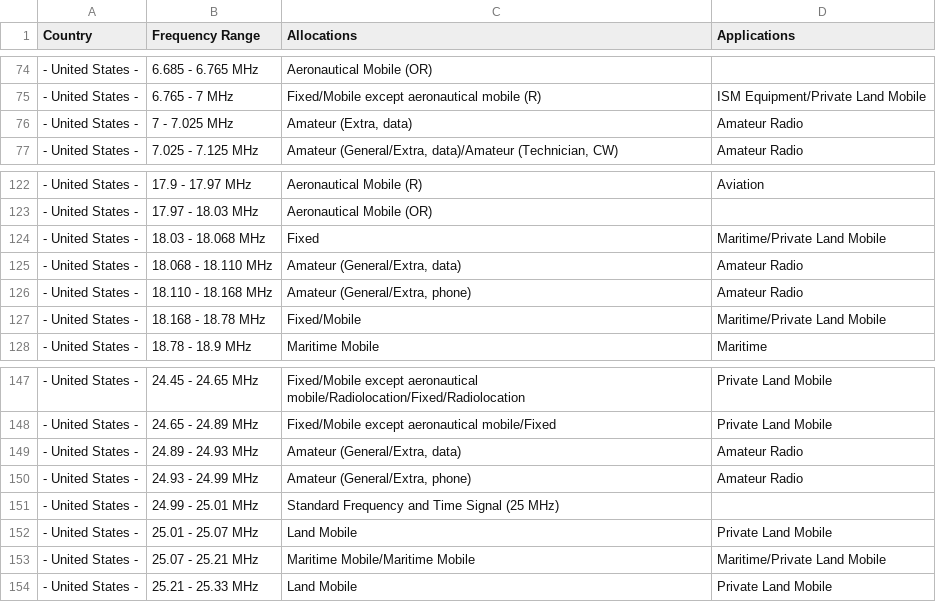
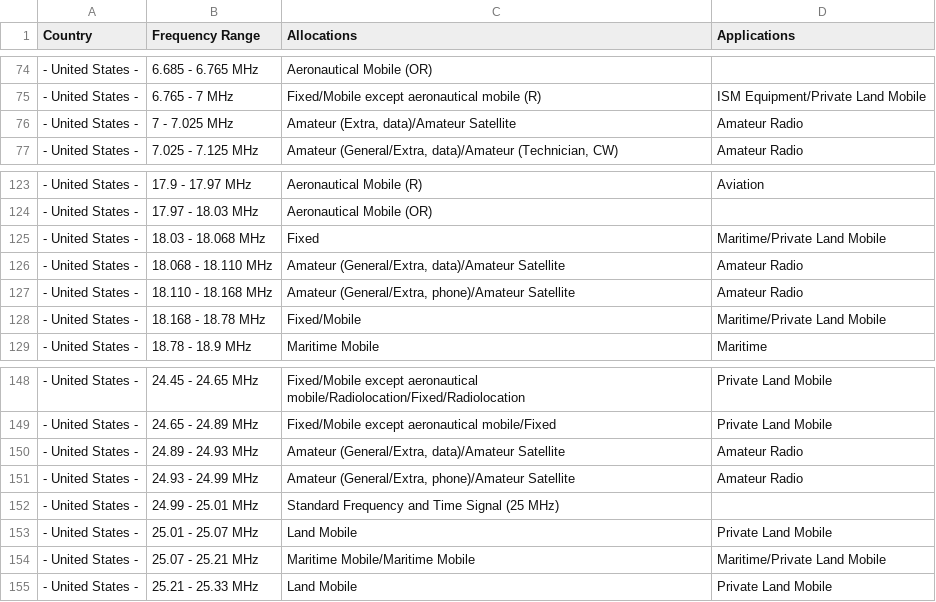
Before and after one commit to pavsa/hackrf-spectrum-analyzer, a CSV file: src/hackrf-sweep/src-java/resources/freq-usa.csv, drawn as a sheet; only a part is shown, gaps mark what is left out; the diff covers the shown part only.

Commit message:
End of page 43, and went back and put in the Amateur Satellite allocations that I missed earlier...

```diff
--- a/src/hackrf-sweep/src-java/resources/freq-usa.csv
+++ b/src/hackrf-sweep/src-java/resources/freq-usa.csv
@@ -75,3 +75,3 @@
 "- United States -";"6.765 - 7 MHz";"Fixed/Mobile except aeronautical mobile (R)";"ISM Equipment/Private Land Mobile"
-"- United States -";"7 - 7.025 MHz";"Amateur (Extra, data)";"Amateur Radio"
+"- United States -";"7 - 7.025 MHz";"Amateur (Extra, data)/Amateur Satellite";"Amateur Radio"
 "- United States -";"7.025 - 7.125 MHz";"Amateur (General/Extra, data)/Amateur (Technician, CW)";"Amateur Radio"
@@ -124,4 +125,4 @@
 "- United States -";"18.03 - 18.068 MHz";"Fixed";"Maritime/Private Land Mobile"
-"- United States -";"18.068 - 18.110 MHz";"Amateur (General/Extra, data)";"Amateur Radio"
-"- United States -";"18.110 - 18.168 MHz";"Amateur (General/Extra, phone)";"Amateur Radio"
+"- United States -";"18.068 - 18.110 MHz";"Amateur (General/Extra, data)/Amateur Satellite";"Amateur Radio"
+"- United States -";"18.110 - 18.168 MHz";"Amateur (General/Extra, phone)/Amateur Satellite";"Amateur Radio"
 "- United States -";"18.168 - 18.78 MHz";"Fixed/Mobile";"Maritime/Private Land Mobile"
@@ -148,4 +149,4 @@
 "- United States -";"24.65 - 24.89 MHz";"Fixed/Mobile except aeronautical mobile/Fixed";"Private Land Mobile"
-"- United States -";"24.89 - 24.93 MHz";"Amateur (General/Extra, data)";"Amateur Radio"
-"- United States -";"24.93 - 24.99 MHz";"Amateur (General/Extra, phone)";"Amateur Radio"
+"- United States -";"24.89 - 24.93 MHz";"Amateur (General/Extra, data)/Amateur Satellite";"Amateur Radio"
+"- United States -";"24.93 - 24.99 MHz";"Amateur (General/Extra, phone)/Amateur Satellite";"Amateur Radio"
 "- United States -";"24.99 - 25.01 MHz";"Standard Frequency and Time Signal (25 MHz)";""
```
Also changed, not shown: 27 added rows and 13 edited cells elsewhere in this file.
